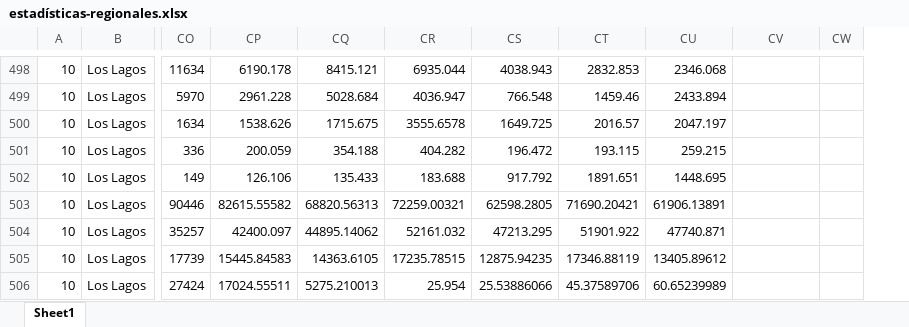
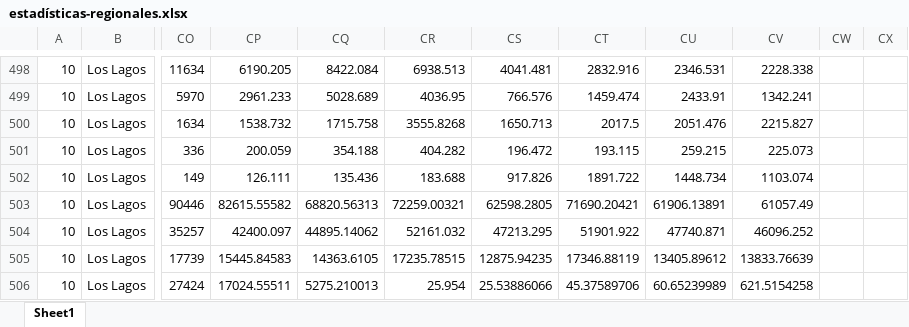
Before and after one commit to Sud-Austral/EstadisticasRegionales, an Excel workbook: Estadísticas Regionales/estadísticas-regionales.xlsx, sheet Sheet1, drawn as a sheet; only a part is shown, gaps mark what is left out; values as stored, in another font and other column widths than the file's, no borders; the diff covers the shown part only; the diff names each change by its address in the sheet, - before the commit and + after, or states it on an @@ line.

```diff
--- a/Estadísticas Regionales/estadísticas-regionales.xlsx (sheet Sheet1)
+++ b/Estadísticas Regionales/estadísticas-regionales.xlsx (sheet Sheet1)
+column CX, empty
-CP498: 6190.178
+CP498: 6190.205
-CQ498: 8415.121
+CQ498: 8422.084
-CR498: 6935.044
+CR498: 6938.513
-CS498: 4038.943
+CS498: 4041.481
-CT498: 2832.853
+CT498: 2832.916
-CU498: 2346.068
+CU498: 2346.531
-CV498: (empty)
+CV498: 2228.338
-CP499: 2961.228
+CP499: 2961.233
-CQ499: 5028.684
+CQ499: 5028.689
-CR499: 4036.947
+CR499: 4036.95
-CS499: 766.548
+CS499: 766.576
-CT499: 1459.46
+CT499: 1459.474
-CU499: 2433.894
+CU499: 2433.91
-CV499: (empty)
+CV499: 1342.241
-CP500: 1538.626
+CP500: 1538.732
-CQ500: 1715.675
+CQ500: 1715.758
-CR500: 3555.6578
+CR500: 3555.8268
-CS500: 1649.725
+CS500: 1650.713
-CT500: 2016.57
+CT500: 2017.5
-CU500: 2047.197
+CU500: 2051.476
-CV500: (empty)
+CV500: 2215.827
-CV501: (empty)
+CV501: 225.073
-CP502: 126.106
+CP502: 126.111
-CQ502: 135.433
+CQ502: 135.436
-CS502: 917.792
+CS502: 917.826
-CT502: 1891.651
+CT502: 1891.722
-CU502: 1448.695
+CU502: 1448.734
-CV502: (empty)
+CV502: 1103.074
-CV503: (empty)
+CV503: 61057.49
-CV504: (empty)
+CV504: 46096.252
-CV505: (empty)
+CV505: 13833.76639
-CV506: (empty)
+CV506: 621.5154258
```
Also changed, not shown: 226 edited cells elsewhere in this sheet, 1 other file.
